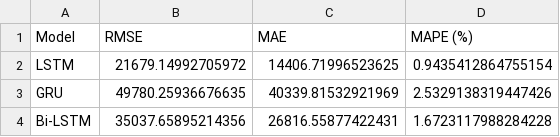
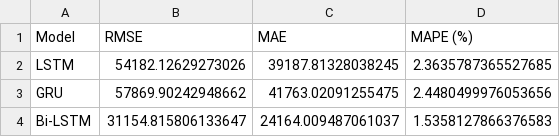
Before and after one commit to shabiharf/goldpriceforecasting-DeepLearning, a CSV file: data/evaluation_metrics.csv, drawn as a sheet.

```diff
--- a/data/evaluation_metrics.csv
+++ b/data/evaluation_metrics.csv
@@ -1,4 +1,4 @@
 Model,RMSE,MAE,MAPE (%)
-LSTM,21679.14992705972,14406.71996523625,0.9435412864755154
-GRU,49780.25936676635,40339.81532921969,2.5329138319447426
-Bi-LSTM,35037.65895214356,26816.55877422431,1.6723117988284228
+LSTM,54182.12629273026,39187.81328038245,2.3635787365527685
+GRU,57869.90242948662,41763.02091255475,2.4480499976053656
+Bi-LSTM,31154.815806133647,24164.009487061037,1.5358127866376583
```
Also changed, not shown: data/test_predictions.csv, 8 other files.
